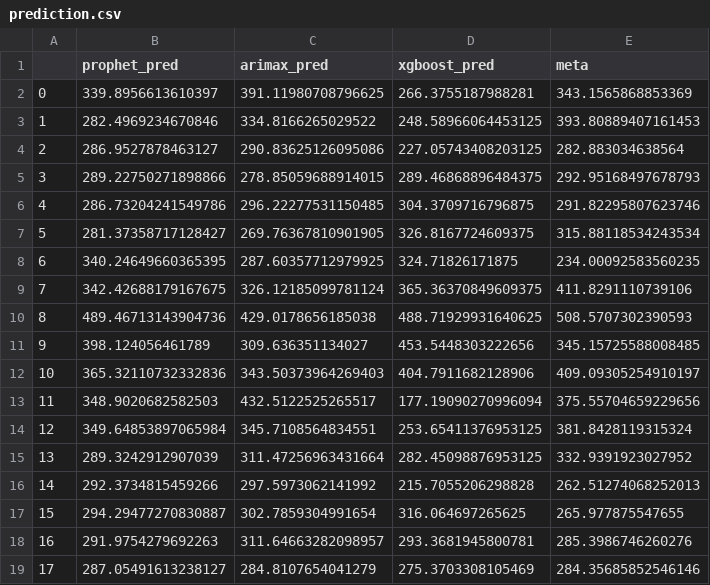
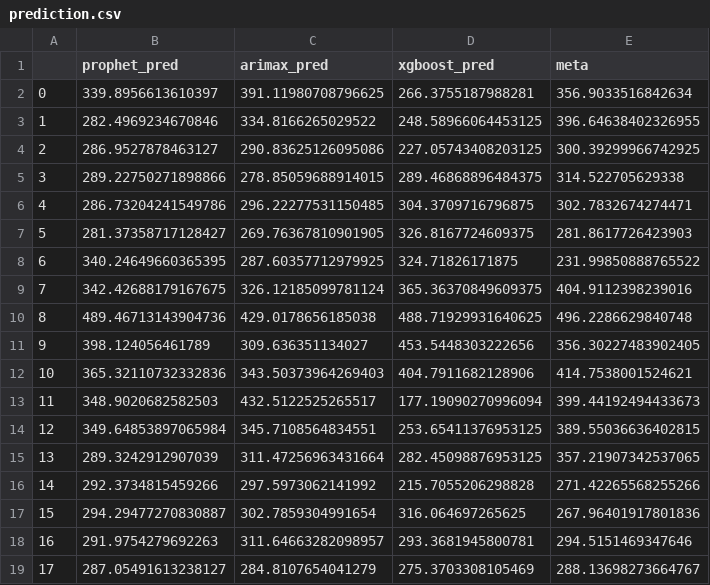
Before and after one commit to zuivu/porsche-forecast-sale, a CSV file: code/prediction.csv, drawn as a sheet.

Commit message:
prophet prediction

```diff
--- a/code/prediction.csv
+++ b/code/prediction.csv
@@ -1,19 +1,19 @@
 ,prophet_pred,arimax_pred,xgboost_pred,meta
-0,339.8956613610397,391.11980708796625,266.3755187988281,343.1565868853369
-1,282.4969234670846,334.8166265029522,248.58966064453125,393.80889407161453
-2,286.9527878463127,290.83625126095086,227.05743408203125,282.883034638564
-3,289.22750271898866,278.85059688914015,289.46868896484375,292.95168497678793
-4,286.73204241549786,296.22277531150485,304.3709716796875,291.82295807623746
-5,281.37358717128427,269.76367810901905,326.8167724609375,315.88118534243534
-6,340.24649660365395,287.60357712979925,324.71826171875,234.00092583560235
-7,342.42688179167675,326.12185099781124,365.36370849609375,411.8291110739106
-8,489.46713143904736,429.0178656185038,488.71929931640625,508.5707302390593
-9,398.124056461789,309.636351134027,453.5448303222656,345.15725588008485
-10,365.32110732332836,343.50373964269403,404.7911682128906,409.09305254910197
-11,348.9020682582503,432.5122525265517,177.19090270996094,375.55704659229656
-12,349.64853897065984,345.7108564834551,253.65411376953125,381.8428119315324
-13,289.3242912907039,311.47256963431664,282.45098876953125,332.9391923027952
-14,292.3734815459266,297.5973062141992,215.7055206298828,262.51274068252013
-15,294.29477270830887,302.7859304991654,316.064697265625,265.977875547655
-16,291.9754279692263,311.64663282098957,293.3681945800781,285.3986746260276
-17,287.05491613238127,284.8107654041279,275.3703308105469,284.35685852546146
+0,339.8956613610397,391.11980708796625,266.3755187988281,356.9033516842634
+1,282.4969234670846,334.8166265029522,248.58966064453125,396.64638402326955
+2,286.9527878463127,290.83625126095086,227.05743408203125,300.39299966742925
+3,289.22750271898866,278.85059688914015,289.46868896484375,314.522705629338
+4,286.73204241549786,296.22277531150485,304.3709716796875,302.7832674274471
+5,281.37358717128427,269.76367810901905,326.8167724609375,281.8617726423903
+6,340.24649660365395,287.60357712979925,324.71826171875,231.99850888765522
+7,342.42688179167675,326.12185099781124,365.36370849609375,404.9112398239016
+8,489.46713143904736,429.0178656185038,488.71929931640625,496.2286629840748
+9,398.124056461789,309.636351134027,453.5448303222656,356.30227483902405
+10,365.32110732332836,343.50373964269403,404.7911682128906,414.7538001524621
+11,348.9020682582503,432.5122525265517,177.19090270996094,399.44192494433673
+12,349.64853897065984,345.7108564834551,253.65411376953125,389.55036636402815
+13,289.3242912907039,311.47256963431664,282.45098876953125,357.21907342537065
+14,292.3734815459266,297.5973062141992,215.7055206298828,271.42265568255266
+15,294.29477270830887,302.7859304991654,316.064697265625,267.96401917801836
+16,291.9754279692263,311.64663282098957,293.3681945800781,294.5151469347646
+17,287.05491613238127,284.8107654041279,275.3703308105469,288.13698273664767
```
Also changed, not shown: 3 other files.
